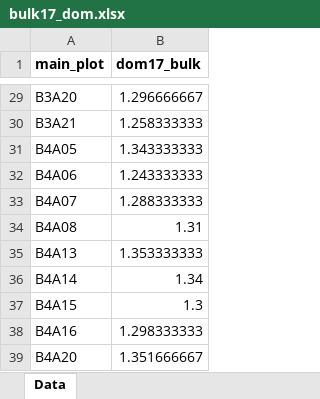
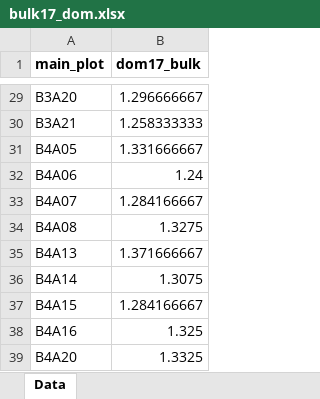
Before and after one commit to schnarfschnarf/Jena-Chapter, an Excel workbook: Data Analysis/1_Data/Dominance_Experiment/dom_SOC_2017/bulk17_dom.xlsx, sheet Data, drawn as a sheet; only a part is shown, gaps mark what is left out; values as stored, in another font and other column widths than the file's, no borders; the diff covers the shown part only; the diff names each change by its address in the sheet, - before the commit and + after, or states it on an @@ line.

```diff
--- a/Data Analysis/1_Data/Dominance_Experiment/dom_SOC_2017/bulk17_dom.xlsx (sheet Data)
+++ b/Data Analysis/1_Data/Dominance_Experiment/dom_SOC_2017/bulk17_dom.xlsx (sheet Data)
-B31 (dom17_bulk): 1.343333333
+B31 (dom17_bulk): 1.331666667
-B32 (dom17_bulk): 1.243333333
+B32 (dom17_bulk): 1.24
-B33 (dom17_bulk): 1.288333333
+B33 (dom17_bulk): 1.284166667
-B34 (dom17_bulk): 1.31
+B34 (dom17_bulk): 1.3275
-B35 (dom17_bulk): 1.353333333
+B35 (dom17_bulk): 1.371666667
-B36 (dom17_bulk): 1.34
+B36 (dom17_bulk): 1.3075
-B37 (dom17_bulk): 1.3
+B37 (dom17_bulk): 1.284166667
-B38 (dom17_bulk): 1.298333333
+B38 (dom17_bulk): 1.325
-B39 (dom17_bulk): 1.351666667
+B39 (dom17_bulk): 1.3325
```
Also changed, not shown: 21 edited cells elsewhere in this sheet, Data Analysis/1_Data/C&N_Soil/179_5_data.xlsx, Data Analysis/1_Data/Dominance_Experiment/carbon+bulk_dominance_2002+2017.xlsx, 27 other files.
